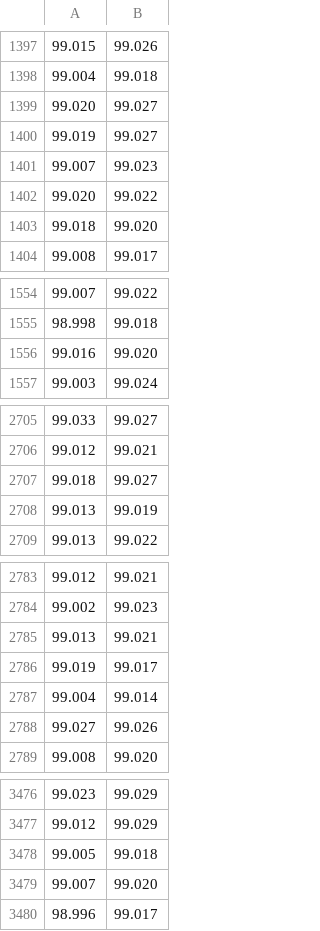
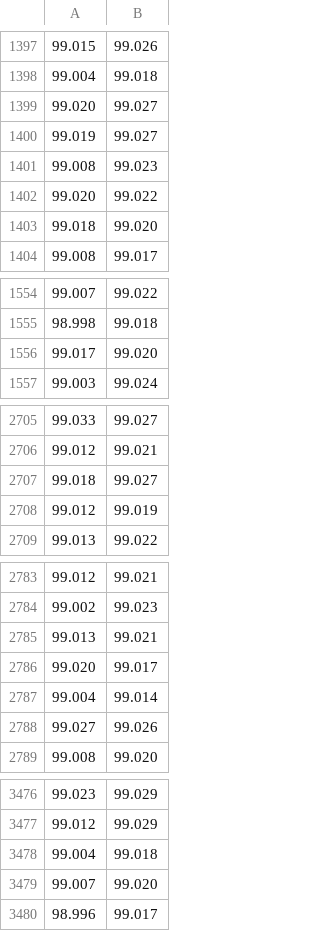
Before and after one commit to jcnossen/BeadTracker, a CSV file: bin/dataset_result/roi400/measured-z.csv, drawn as a sheet; only a part is shown, gaps mark what is left out; the diff covers the shown part only.

```diff
--- a/bin/dataset_result/roi400/measured-z.csv
+++ b/bin/dataset_result/roi400/measured-z.csv
@@ -1400,3 +1400,3 @@
 99.019	99.027
-99.007	99.023
+99.008	99.023
 99.020	99.022
@@ -1555,3 +1555,3 @@
 98.998	99.018
-99.016	99.020
+99.017	99.020
 99.003	99.024
@@ -2707,3 +2707,3 @@
 99.018	99.027
-99.013	99.019
+99.012	99.019
 99.013	99.022
@@ -2785,3 +2785,3 @@
 99.013	99.021
-99.019	99.017
+99.020	99.017
 99.004	99.014
@@ -3477,3 +3477,3 @@
 99.012	99.029
-99.005	99.018
+99.004	99.018
 99.007	99.020
```
Also changed, not shown: 24 added rows, 24 removed rows, 2 moved rows and 3 edited cells elsewhere in this file, bin/dataset_result/roi400/jtrk-qi.csv, bin/dataset_result/roi400/jtrk-xcor.csv, 10 other files.
